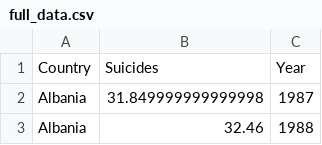
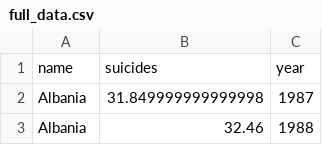
Before and after one commit to gudlaugerl/socialdatafinal, a CSV file: full_data.csv, drawn as a sheet; only a part is shown.

Commit message:
Update full_data.csv

```diff
--- a/full_data.csv
+++ b/full_data.csv
@@ -1,2 +1,2 @@
-Country,Suicides,Year
+name,suicides,year
 Albania,31.849999999999998,1987
```
